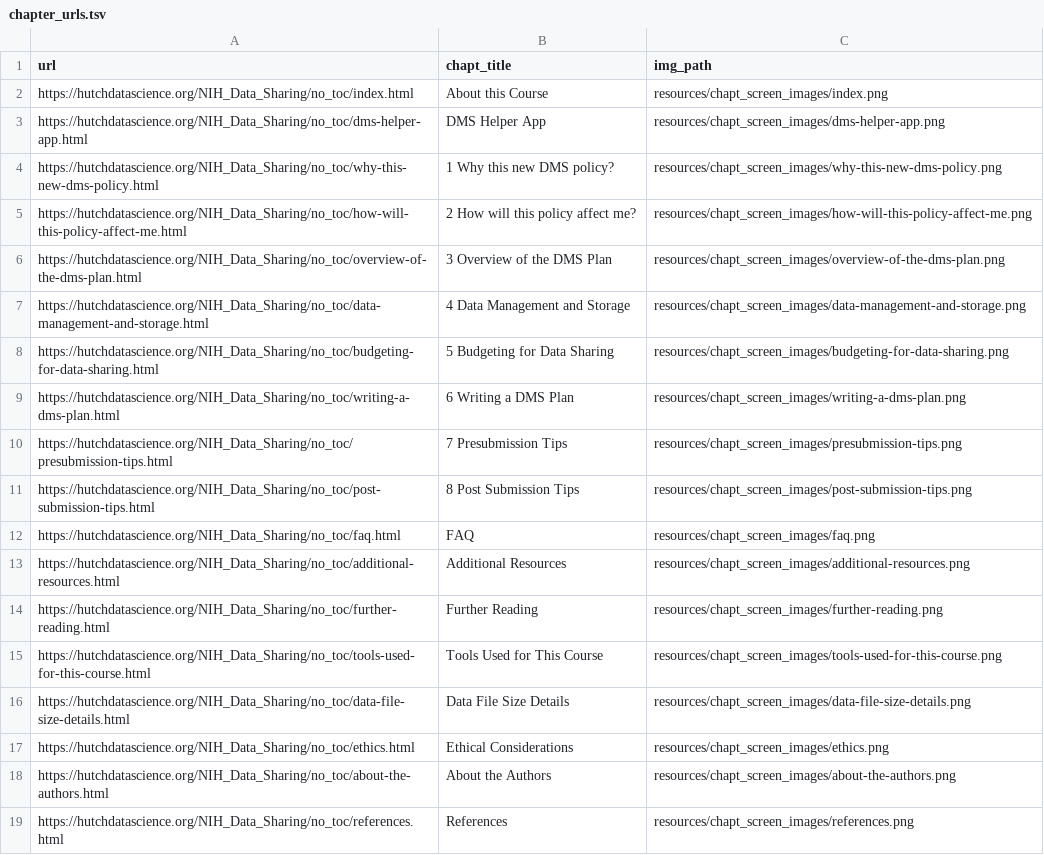
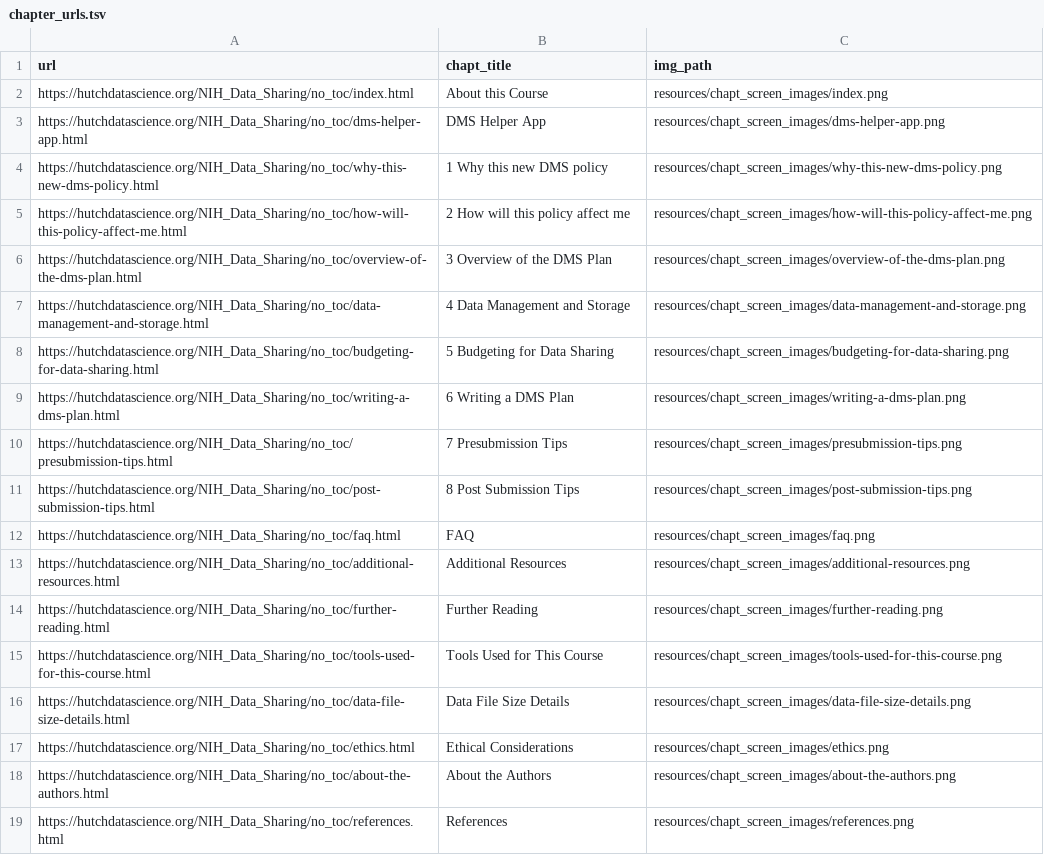
Before and after one commit to fhdsl/NIH_Data_Sharing, a TSV file: resources/chapt_screen_images/chapter_urls.tsv, drawn as a sheet.

```diff
--- a/resources/chapt_screen_images/chapter_urls.tsv
+++ b/resources/chapt_screen_images/chapter_urls.tsv
@@ -3,4 +3,4 @@ https://hutchdatascience.org/NIH_Data_Sharing/no_toc/index.html	About this Cours
 https://hutchdatascience.org/NIH_Data_Sharing/no_toc/dms-helper-app.html	DMS Helper App	resources/chapt_screen_images/dms-helper-app.png
-https://hutchdatascience.org/NIH_Data_Sharing/no_toc/why-this-new-dms-policy.html	1 Why this new DMS policy?	resources/chapt_screen_images/why-this-new-dms-policy.png
-https://hutchdatascience.org/NIH_Data_Sharing/no_toc/how-will-this-policy-affect-me.html	2 How will this policy affect me?	resources/chapt_screen_images/how-will-this-policy-affect-me.png
+https://hutchdatascience.org/NIH_Data_Sharing/no_toc/why-this-new-dms-policy.html	1 Why this new DMS policy	resources/chapt_screen_images/why-this-new-dms-policy.png
+https://hutchdatascience.org/NIH_Data_Sharing/no_toc/how-will-this-policy-affect-me.html	2 How will this policy affect me	resources/chapt_screen_images/how-will-this-policy-affect-me.png
 https://hutchdatascience.org/NIH_Data_Sharing/no_toc/overview-of-the-dms-plan.html	3 Overview of the DMS Plan	resources/chapt_screen_images/overview-of-the-dms-plan.png
```
Also changed, not shown: 41 other files.
